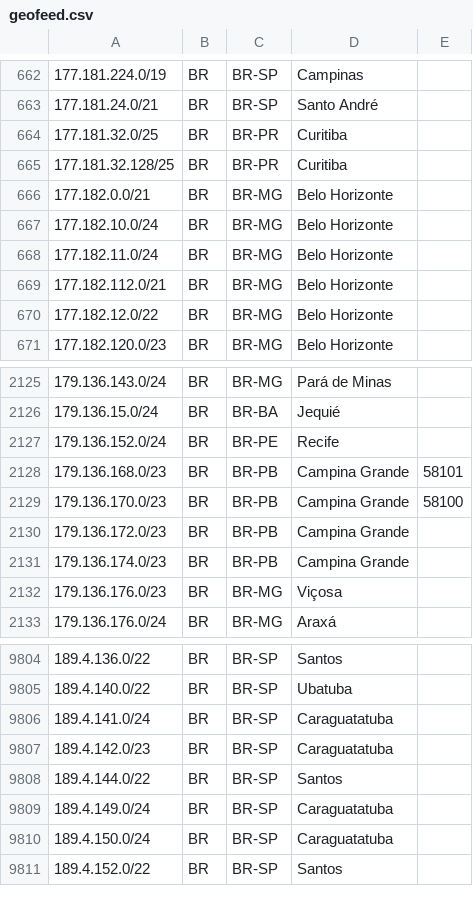
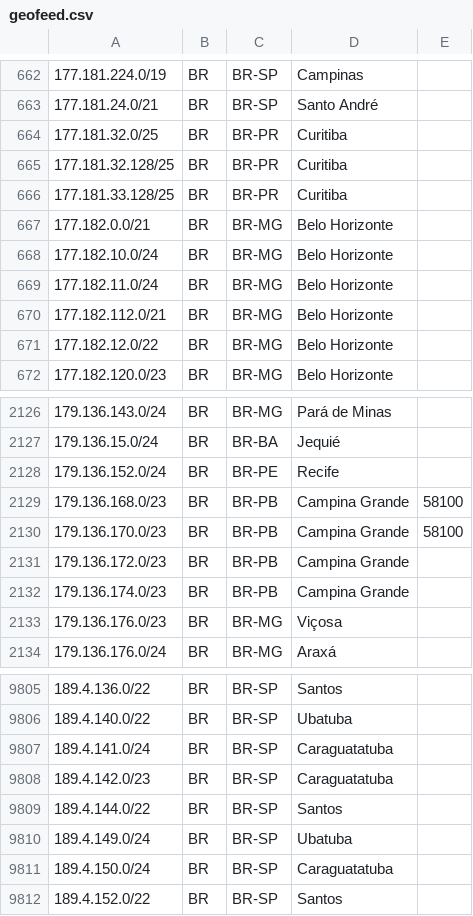
Before and after one commit to rtanajura/geofeed, a CSV file: geofeed.csv, drawn as a sheet; only a part is shown, gaps mark what is left out.

Commit message:
Update IPv4 and IPv6 Addresses 20250430

```diff
--- a/geofeed.csv
+++ b/geofeed.csv
@@ -665,2 +665,3 @@
 177.181.32.128/25,BR,BR-PR,Curitiba,
+177.181.33.128/25,BR,BR-PR,Curitiba,
 177.182.0.0/21,BR,BR-MG,Belo Horizonte,
@@ -2127,3 +2128,3 @@
 179.136.152.0/24,BR,BR-PE,Recife,
-179.136.168.0/23,BR,BR-PB,Campina Grande,58101
+179.136.168.0/23,BR,BR-PB,Campina Grande,58100
 179.136.170.0/23,BR,BR-PB,Campina Grande,58100
@@ -9808,3 +9809,3 @@
 189.4.144.0/22,BR,BR-SP,Santos,
-189.4.149.0/24,BR,BR-SP,Caraguatatuba,
+189.4.149.0/24,BR,BR-SP,Ubatuba,
 189.4.150.0/24,BR,BR-SP,Caraguatatuba,
```
